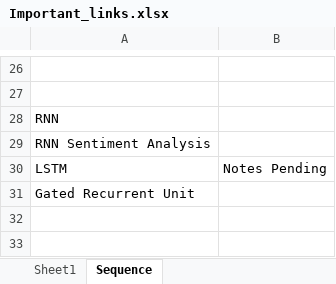
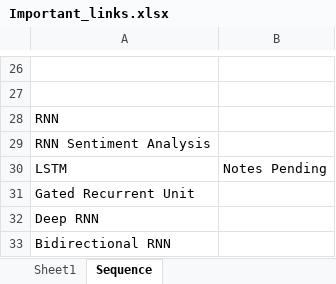
Before and after one commit to MitVinay/Deep-Learning-Material, an Excel workbook: Important_links.xlsx, sheet Sequence, drawn as a sheet; only a part is shown, gaps mark what is left out; values as stored, in another font and other column widths than the file's, no borders; the diff names each change by its address in the sheet, - before the commit and + after, or states it on an @@ line.

Commit message:
FInished bidirectional

```diff
--- a/Important_links.xlsx (sheet Sequence)
+++ b/Important_links.xlsx (sheet Sequence)
+row 32: Deep RNN
+row 33: Bidirectional RNN
```
Also changed, not shown: 2 other files.
